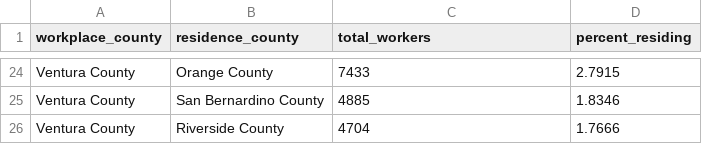
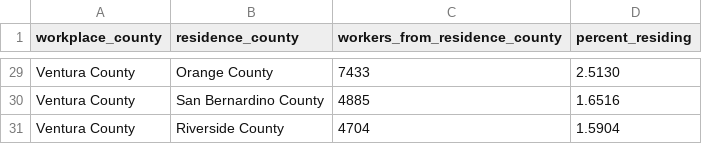
Before and after one commit to HemusK/Data-Analysis-Projects, a CSV file: California Census Project/percent_residents.csv, drawn as a sheet; only a part is shown, gaps mark what is left out; the diff covers the shown part only.

```diff
--- a/California Census Project/percent_residents.csv
+++ b/California Census Project/percent_residents.csv
@@ -1 +1 @@
-"workplace_county","residence_county","total_workers","percent_residing"
+"workplace_county","residence_county","workers_from_residence_county","percent_residing"
@@ -24,3 +29,3 @@
-"Ventura County","Orange County","7433","2.7915"
-"Ventura County","San Bernardino County","4885","1.8346"
-"Ventura County","Riverside County","4704","1.7666"
+"Ventura County","Orange County","7433","2.5130"
+"Ventura County","San Bernardino County","4885","1.6516"
+"Ventura County","Riverside County","4704","1.5904"
```
Also changed, not shown: 5 added rows and 22 edited cells elsewhere in this file, California Census Project/percent_workers.csv.
